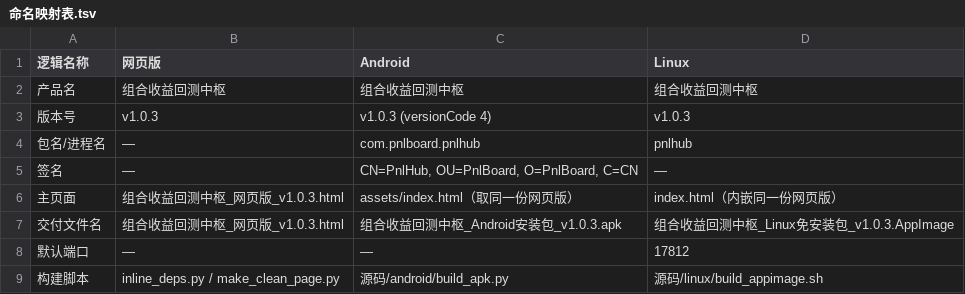
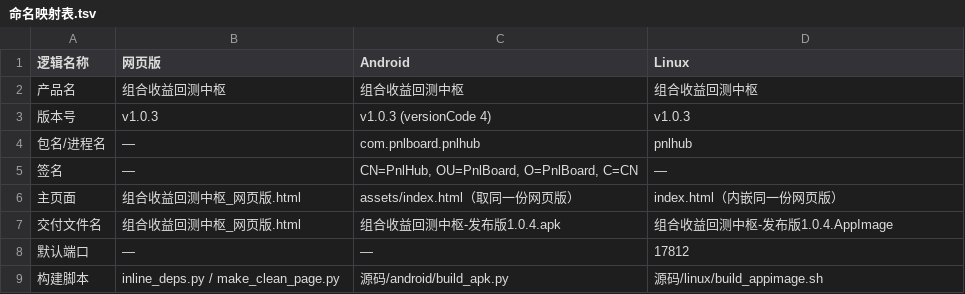
Before and after one commit to Twilight-lwj/pnl-hub, a TSV file: 命名映射表.tsv (was 组合收益回测中枢_v1.0.3_20261125/命名映射表.tsv), drawn as a sheet.

Commit message:
refactor(repo): 目录打平与文件名去版本号，版本信息集中到 README
- 取消版本目录，文档、页面、源码平铺到仓库根
- 页面改名 组合收益回测中枢_网页版.html，文件名不再带版本号
- README 写入当前版本与版本历史，新增 版本更新说明.md 记录逐版变更
- 构建脚本产物改输出到 发布版/，命名 产品名-发布版X.Y.Z.apk / .AppImage
- 算法自检、打包说明、仓库标准、命名映射表同步更新

产品代码沿用 v1.0.3，本次仅结构整改；发布标签为 发布版 1.0.4。

```diff
--- a/组合收益回测中枢_v1.0.3_20261125/命名映射表.tsv
+++ b/命名映射表.tsv
@@ -5,4 +5,4 @@
 签名	—	CN=PnlHub, OU=PnlBoard, O=PnlBoard, C=CN	—
-主页面	组合收益回测中枢_网页版_v1.0.3.html	assets/index.html（取同一份网页版）	index.html（内嵌同一份网页版）
-交付文件名	组合收益回测中枢_网页版_v1.0.3.html	组合收益回测中枢_Android安装包_v1.0.3.apk	组合收益回测中枢_Linux免安装包_v1.0.3.AppImage
+主页面	组合收益回测中枢_网页版.html	assets/index.html（取同一份网页版）	index.html（内嵌同一份网页版）
+交付文件名	组合收益回测中枢_网页版.html	组合收益回测中枢-发布版1.0.4.apk	组合收益回测中枢-发布版1.0.4.AppImage
 默认端口	—	—	17812
```
Also changed, not shown: 22 other files.
